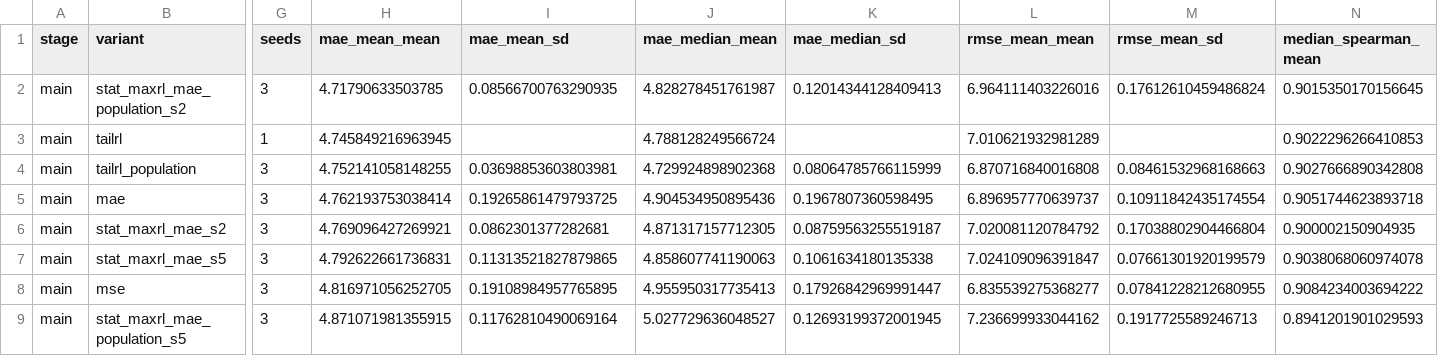
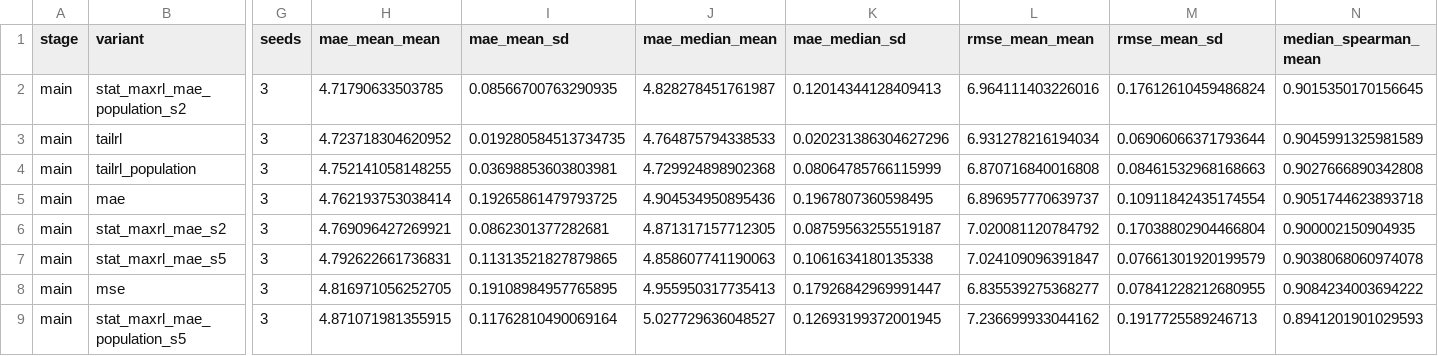
Before and after one commit to nlyu1/maxrl-statistics, a CSV file: experiments/utkface/scaled/summary.csv, drawn as a sheet; only a part is shown, gaps mark what is left out; the diff covers the shown part only; the diff names each change by its address in the sheet, - before the commit and + after, or states it on an @@ line.

```diff
--- a/experiments/utkface/scaled/summary.csv
+++ b/experiments/utkface/scaled/summary.csv
-G3 (seeds): 1
+G3 (seeds): 3
-H3 (mae_mean_mean): 4.745849216963945
+H3 (mae_mean_mean): 4.723718304620952
-I3 (mae_mean_sd): (empty)
+I3 (mae_mean_sd): 0.019280584513734735
-J3 (mae_median_mean): 4.788128249566724
+J3 (mae_median_mean): 4.764875794338533
-K3 (mae_median_sd): (empty)
+K3 (mae_median_sd): 0.020231386304627296
-L3 (rmse_mean_mean): 7.010621932981289
+L3 (rmse_mean_mean): 6.931278216194034
-M3 (rmse_mean_sd): (empty)
+M3 (rmse_mean_sd): 0.06906066371793644
-N3 (median_spearman_mean): 0.9022296266410853
+N3 (median_spearman_mean): 0.9045991325981589
```
Also changed, not shown: 7 edited cells elsewhere in this file, experiments/utkface/scaled/dashboard-runs.csv, experiments/utkface/scaled/runs.csv, 23 other files.
